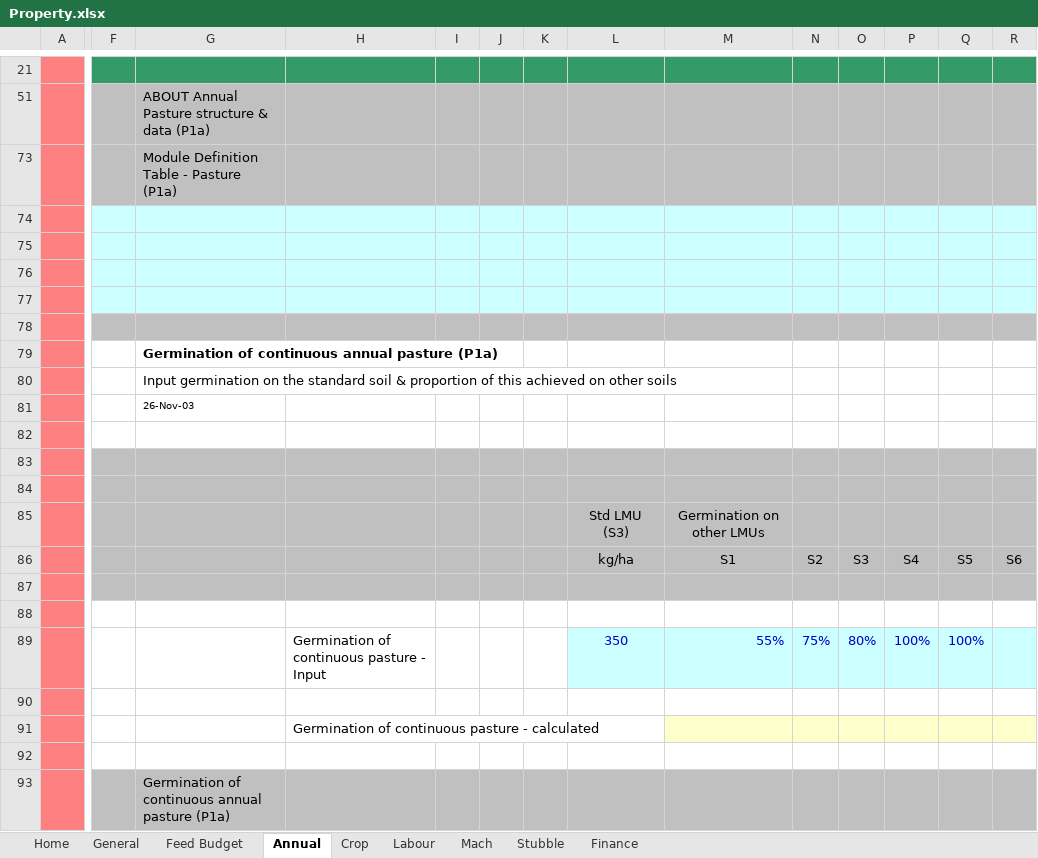
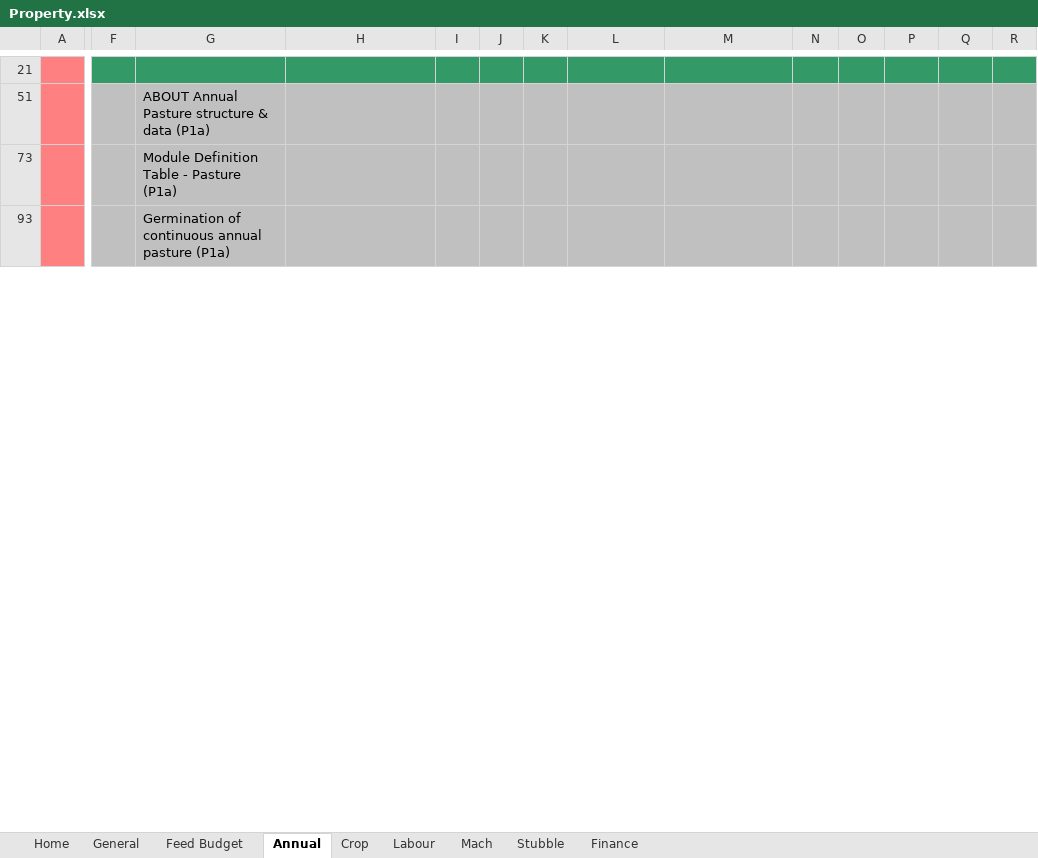
Before and after one commit to youngmr290/Australian-Farm-Optimisation-Model, an Excel workbook: Property.xlsx, sheet Annual, drawn as a sheet; only a part is shown, gaps mark what is left out; values as stored, in another font and other column widths than the file's, no borders; conditional formats not drawn; removed rows and columns are numbered as before the commit, all else as after; rows hold the shown columns only; the diff covers the shown part only; the diff names each change by its address in the sheet, - before the commit and + after, or states it on an @@ line.

Commit message:
altered arable handling in crop module, pasture sow added to pasture.py

```diff
--- a/Property.xlsx (sheet Annual)
+++ b/Property.xlsx (sheet Annual)
-row 74: (empty)
-row 75: (empty)
-row 76: (empty)
-row 77: (empty)
-row 78: (empty)
-F93:R93 fill: none
+F93:R93 fill: #C0C0C0
-G93 bold: on
+G93 bold: off
@@ row 80 hidden:  |  | Input germination on the standard soil & proportion of this achieved on other soils @@
-row 81:  |  | 26-Nov-03
-row 82: (empty)
-row 83: (empty)
-row 84: (empty)
@@ row 85 hidden:  |  |  |  |  |  |  | Std LMU (S3) | Germination on other LMUs @@
@@ row 86 hidden:  |  |  |  |  |  |  | kg/ha | S1 | S2 | S3 | S4 | S5 | S6 @@
-row 87:  |  |  |  |  |  |  | frëeze
-row 88: (empty)
@@ row 89 hidden:  |  |  | Germination of continuous pasture - Input |  |  |  | 350 | 55% | 75% | 80% | 100% | 100% @@
-row 90: (empty)
@@ row 91 hidden:  |  |  | Germination of continuous pasture - calculated @@
-row 92: (empty)
@@ row 93 hidden:  |  | Germination of continuous annual pasture (P1a) @@
```
Also changed, not shown: 1 added row, 122 removed rows, 14 hidden or unhidden rows and cell formats elsewhere in this sheet, sheet Crop, formulas that keep their value, 8 other files.
